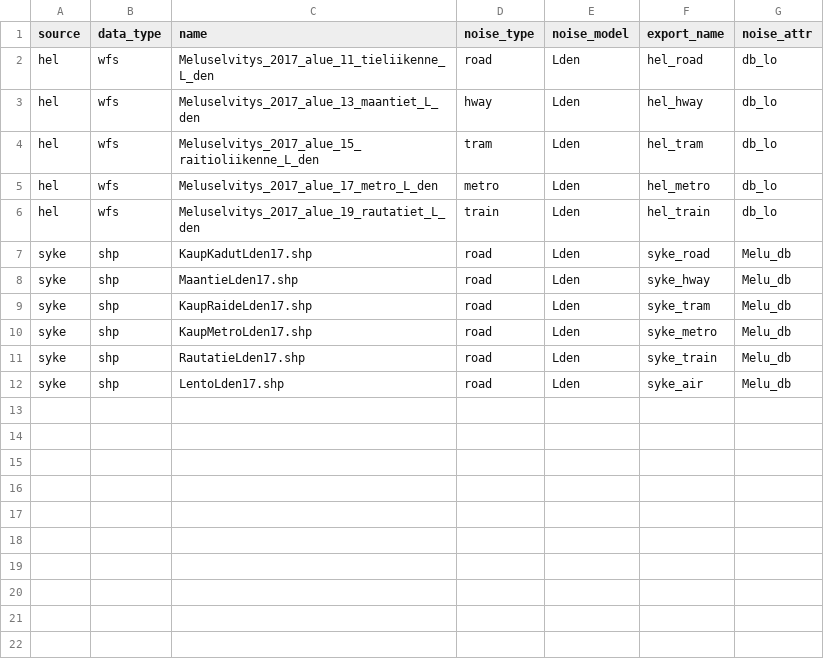
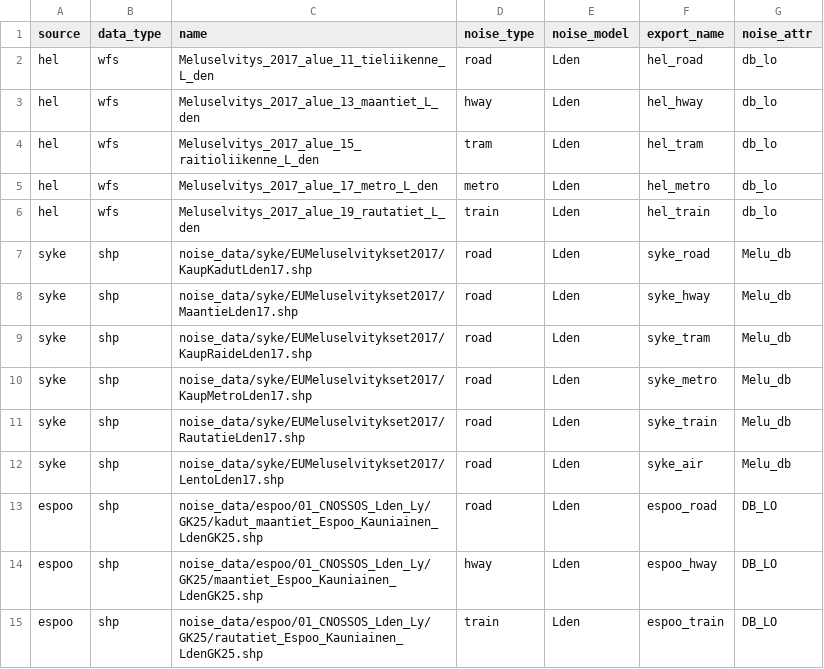
Before and after one commit to DigitalGeographyLab/hope-graph-builder, a CSV file: src/noise2graph_join/noise_data/noise_layers.csv, drawn as a sheet.

Commit message:
Process noise data from Espoo

```diff
--- a/src/noise2graph_join/noise_data/noise_layers.csv
+++ b/src/noise2graph_join/noise_data/noise_layers.csv
@@ -6,7 +6,10 @@ hel,wfs,Meluselvitys_2017_alue_17_metro_L_den,metro,Lden,hel_metro,db_lo
 hel,wfs,Meluselvitys_2017_alue_19_rautatiet_L_den,train,Lden,hel_train,db_lo
-syke,shp,KaupKadutLden17.shp,road,Lden,syke_road,Melu_db
-syke,shp,MaantieLden17.shp,road,Lden,syke_hway,Melu_db
-syke,shp,KaupRaideLden17.shp,road,Lden,syke_tram,Melu_db
-syke,shp,KaupMetroLden17.shp,road,Lden,syke_metro,Melu_db
-syke,shp,RautatieLden17.shp,road,Lden,syke_train,Melu_db
-syke,shp,LentoLden17.shp,road,Lden,syke_air,Melu_db
+syke,shp,noise_data/syke/EUMeluselvitykset2017/KaupKadutLden17.shp,road,Lden,syke_road,Melu_db
+syke,shp,noise_data/syke/EUMeluselvitykset2017/MaantieLden17.shp,road,Lden,syke_hway,Melu_db
+syke,shp,noise_data/syke/EUMeluselvitykset2017/KaupRaideLden17.shp,road,Lden,syke_tram,Melu_db
+syke,shp,noise_data/syke/EUMeluselvitykset2017/KaupMetroLden17.shp,road,Lden,syke_metro,Melu_db
+syke,shp,noise_data/syke/EUMeluselvitykset2017/RautatieLden17.shp,road,Lden,syke_train,Melu_db
+syke,shp,noise_data/syke/EUMeluselvitykset2017/LentoLden17.shp,road,Lden,syke_air,Melu_db
+espoo,shp,noise_data/espoo/01_CNOSSOS_Lden_Ly/GK25/kadut_maantiet_Espoo_Kauniainen_LdenGK25.shp,road,Lden,espoo_road,DB_LO
+espoo,shp,noise_data/espoo/01_CNOSSOS_Lden_Ly/GK25/maantiet_Espoo_Kauniainen_LdenGK25.shp,hway,Lden,espoo_hway,DB_LO
+espoo,shp,noise_data/espoo/01_CNOSSOS_Lden_Ly/GK25/rautatiet_Espoo_Kauniainen_LdenGK25.shp,train,Lden,espoo_train,DB_LO
```
Also changed, not shown: 4 other files.
